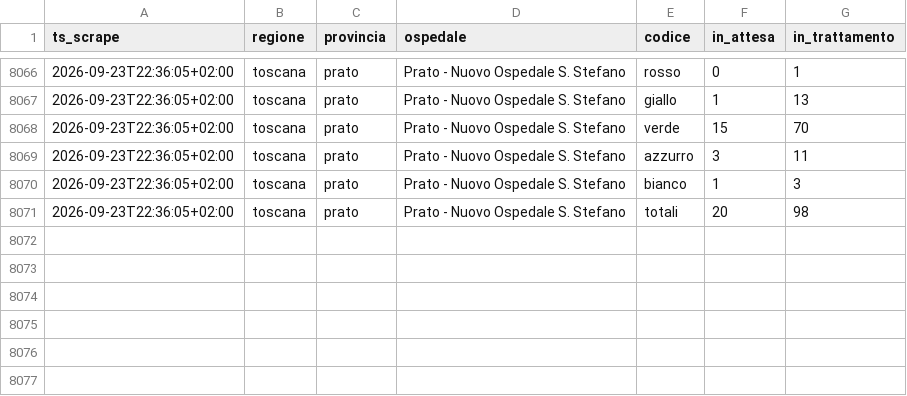
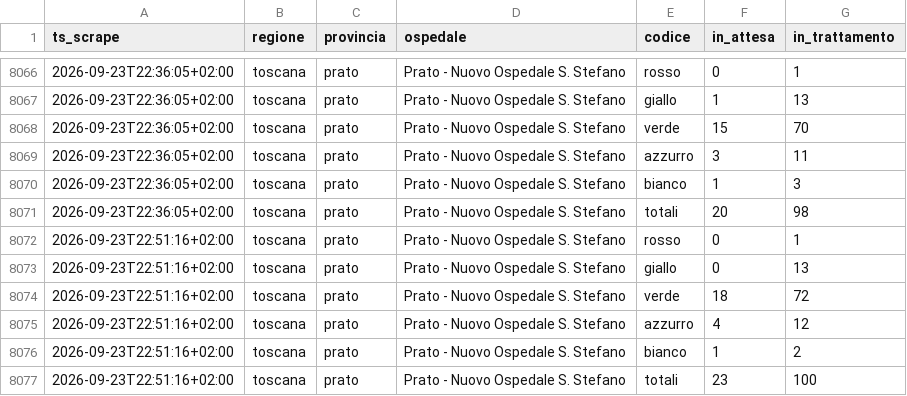
Before and after one commit to iltempe/ps-prato, a CSV file: data/presenze.csv, drawn as a sheet; only a part is shown, gaps mark what is left out; the diff names each change by its address in the sheet, - before the commit and + after, or states it on an @@ line.

```diff
--- a/data/presenze.csv
+++ b/data/presenze.csv
+row 8072: 2026-09-23T22:51:16+02:00 | toscana | prato | Prato - Nuovo Ospedale S. Stefano | rosso | 0 | 1
+row 8073: 2026-09-23T22:51:16+02:00 | toscana | prato | Prato - Nuovo Ospedale S. Stefano | giallo | 0 | 13
+row 8074: 2026-09-23T22:51:16+02:00 | toscana | prato | Prato - Nuovo Ospedale S. Stefano | verde | 18 | 72
+row 8075: 2026-09-23T22:51:16+02:00 | toscana | prato | Prato - Nuovo Ospedale S. Stefano | azzurro | 4 | 12
+row 8076: 2026-09-23T22:51:16+02:00 | toscana | prato | Prato - Nuovo Ospedale S. Stefano | bianco | 1 | 2
+row 8077: 2026-09-23T22:51:16+02:00 | toscana | prato | Prato - Nuovo Ospedale S. Stefano | totali | 23 | 100
```
